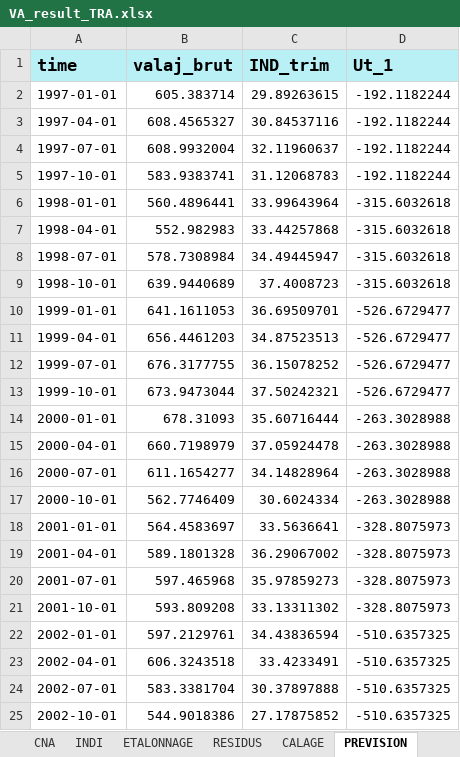
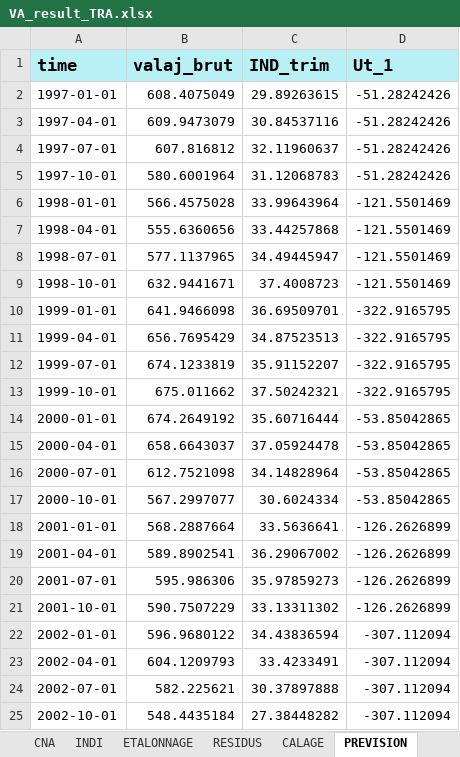
Before and after one commit to luckymaxtser/Compte_trim, an Excel workbook: VA_result_TRA.xlsx, sheet PREVISION, drawn as a sheet; only a part is shown; values as stored, in another font and other column widths than the file's, no borders; the diff covers the shown part only; the diff names each change by its address in the sheet, - before the commit and + after, or states it on an @@ line.

```diff
--- a/VA_result_TRA.xlsx (sheet PREVISION)
+++ b/VA_result_TRA.xlsx (sheet PREVISION)
-B2 (valaj_brut): 605.383714
+B2 (valaj_brut): 608.4075049
-D2:D5 (Ut_1): -192.1182244
+D2:D5 (Ut_1): -51.28242426
-B3 (valaj_brut): 608.4565327
+B3 (valaj_brut): 609.9473079
-B4 (valaj_brut): 608.9932004
+B4 (valaj_brut): 607.816812
-B5 (valaj_brut): 583.9383741
+B5 (valaj_brut): 580.6001964
-B6 (valaj_brut): 560.4896441
+B6 (valaj_brut): 566.4575028
-D6:D9 (Ut_1): -315.6032618
+D6:D9 (Ut_1): -121.5501469
-B7 (valaj_brut): 552.982983
+B7 (valaj_brut): 555.6360656
-B8 (valaj_brut): 578.7308984
+B8 (valaj_brut): 577.1137965
-B9 (valaj_brut): 639.9440689
+B9 (valaj_brut): 632.9441671
-B10 (valaj_brut): 641.1611053
+B10 (valaj_brut): 641.9466098
-D10:D13 (Ut_1): -526.6729477
+D10:D13 (Ut_1): -322.9165795
-B11 (valaj_brut): 656.4461203
+B11 (valaj_brut): 656.7695429
-B12 (valaj_brut): 676.3177755
+B12 (valaj_brut): 674.1233819
-C12 (IND_trim): 36.15078252
+C12 (IND_trim): 35.91152207
-B13 (valaj_brut): 673.9473044
+B13 (valaj_brut): 675.011662
-B14 (valaj_brut): 678.31093
+B14 (valaj_brut): 674.2649192
-D14:D17 (Ut_1): -263.3028988
+D14:D17 (Ut_1): -53.85042865
-B15 (valaj_brut): 660.7198979
+B15 (valaj_brut): 658.6643037
-B16 (valaj_brut): 611.1654277
+B16 (valaj_brut): 612.7521098
-B17 (valaj_brut): 562.7746409
+B17 (valaj_brut): 567.2997077
-B18 (valaj_brut): 564.4583697
+B18 (valaj_brut): 568.2887664
-D18:D21 (Ut_1): -328.8075973
+D18:D21 (Ut_1): -126.2626899
-B19 (valaj_brut): 589.1801328
+B19 (valaj_brut): 589.8902541
-B20 (valaj_brut): 597.465968
+B20 (valaj_brut): 595.986306
-B21 (valaj_brut): 593.809208
+B21 (valaj_brut): 590.7507229
-B22 (valaj_brut): 597.2129761
+B22 (valaj_brut): 596.9680122
-D22:D25 (Ut_1): -510.6357325
+D22:D25 (Ut_1): -307.112094
-B23 (valaj_brut): 606.3243518
+B23 (valaj_brut): 604.1209793
-B24 (valaj_brut): 583.3381704
+B24 (valaj_brut): 582.225621
-B25 (valaj_brut): 544.9018386
+B25 (valaj_brut): 548.4435184
-C25 (IND_trim): 27.17875852
+C25 (IND_trim): 27.38448282
```
Also changed, not shown: 258 edited cells elsewhere in this sheet, sheet CALAGE, sheet VATRIM, sheet ETALONNAGE, sheet RESIDUS, sheet INDI, sheet CNA.
